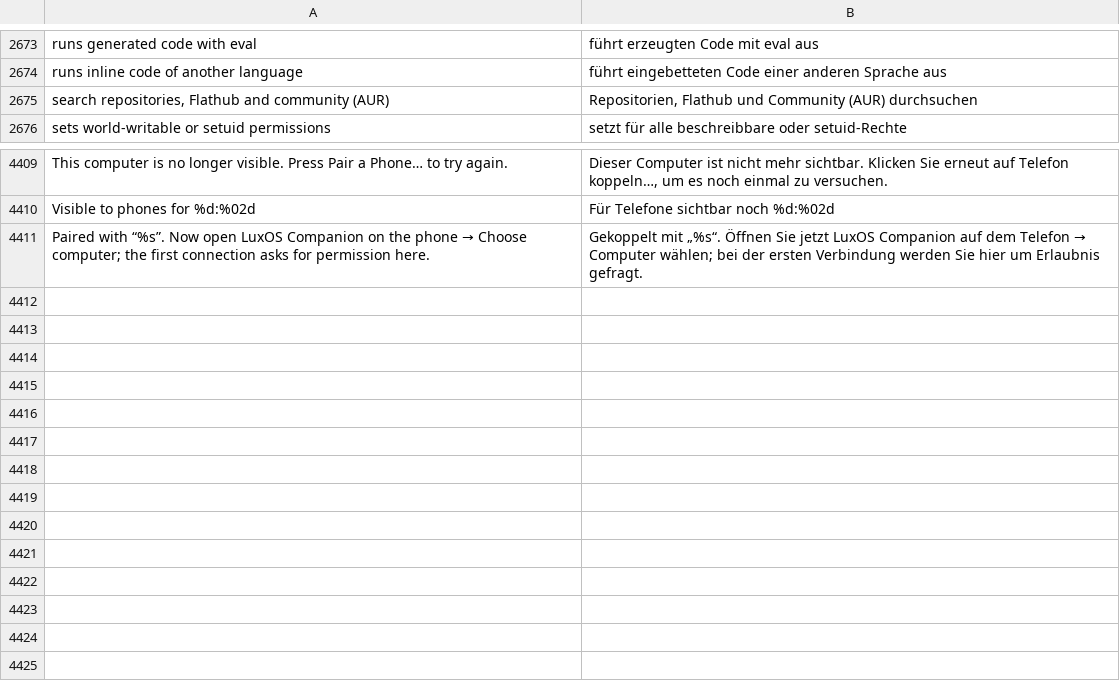
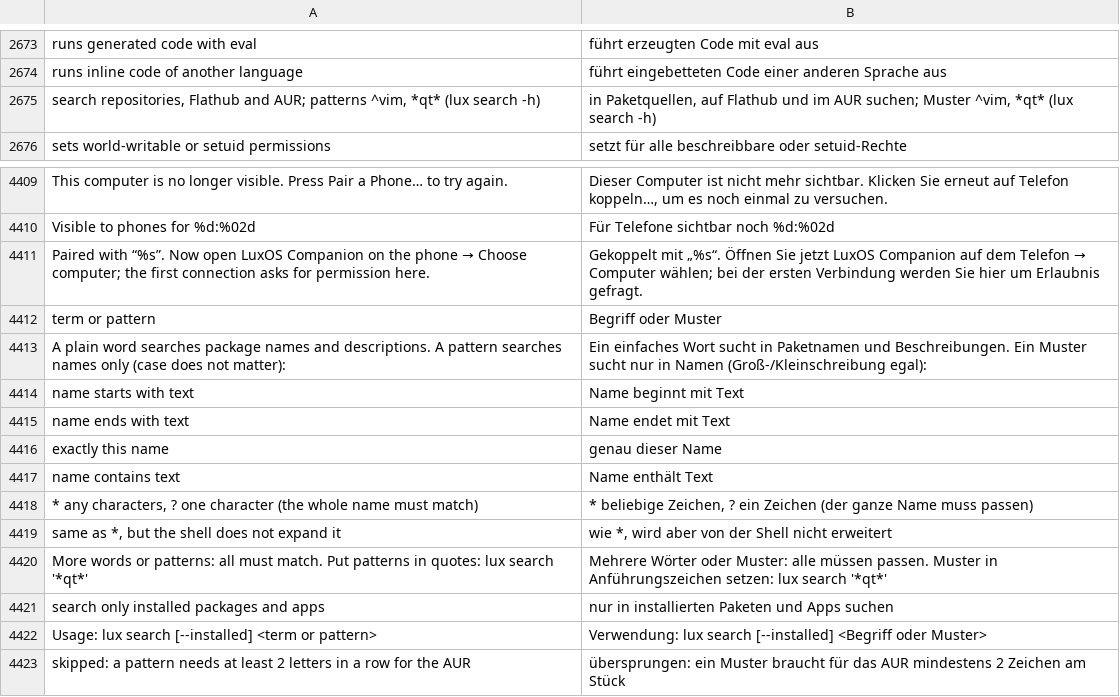
Before and after one commit to luxopes/LuxOS-Arch, a TSV file: packages/luxos-i18n/files/de.tsv, drawn as a sheet; only a part is shown, gaps mark what is left out.

```diff
--- a/packages/luxos-i18n/files/de.tsv
+++ b/packages/luxos-i18n/files/de.tsv
@@ -2674,3 +2674,3 @@ runs generated code with eval	führt erzeugten Code mit eval aus
 runs inline code of another language	führt eingebetteten Code einer anderen Sprache aus
-search repositories, Flathub and community (AUR)	Repositorien, Flathub und Community (AUR) durchsuchen
+search repositories, Flathub and AUR; patterns ^vim, *qt* (lux search -h)	in Paketquellen, auf Flathub und im AUR suchen; Muster ^vim, *qt* (lux search -h)
 sets world-writable or setuid permissions	setzt für alle beschreibbare oder setuid-Rechte
@@ -4411 +4411,13 @@ Visible to phones for %d:%02d	Für Telefone sichtbar noch %d:%02d
 Paired with “%s”. Now open LuxOS Companion on the phone → Choose computer; the first connection asks for permission here.	Gekoppelt mit „%s“. Öffnen Sie jetzt LuxOS Companion auf dem Telefon → Computer wählen; bei der ersten Verbindung werden Sie hier um Erlaubnis gefragt.
+term or pattern	Begriff oder Muster
+A plain word searches package names and descriptions. A pattern searches names only (case does not matter):	Ein einfaches Wort sucht in Paketnamen und Beschreibungen. Ein Muster sucht nur in Namen (Groß-/Kleinschreibung egal):
+name starts with text	Name beginnt mit Text
+name ends with text	Name endet mit Text
+exactly this name	genau dieser Name
+name contains text	Name enthält Text
+* any characters, ? one character (the whole name must match)	* beliebige Zeichen, ? ein Zeichen (der ganze Name muss passen)
+same as *, but the shell does not expand it	wie *, wird aber von der Shell nicht erweitert
+More words or patterns: all must match. Put patterns in quotes: lux search '*qt*'	Mehrere Wörter oder Muster: alle müssen passen. Muster in Anführungszeichen setzen: lux search '*qt*'
+search only installed packages and apps	nur in installierten Paketen und Apps suchen
+Usage: lux search [--installed] <term or pattern>	Verwendung: lux search [--installed] <Begriff oder Muster>
+skipped: a pattern needs at least 2 letters in a row for the AUR	übersprungen: ein Muster braucht für das AUR mindestens 2 Zeichen am Stück
```
Also changed, not shown: packages/luxos-i18n/files/cs.tsv, packages/luxos-i18n/files/it.tsv, 19 other files.
